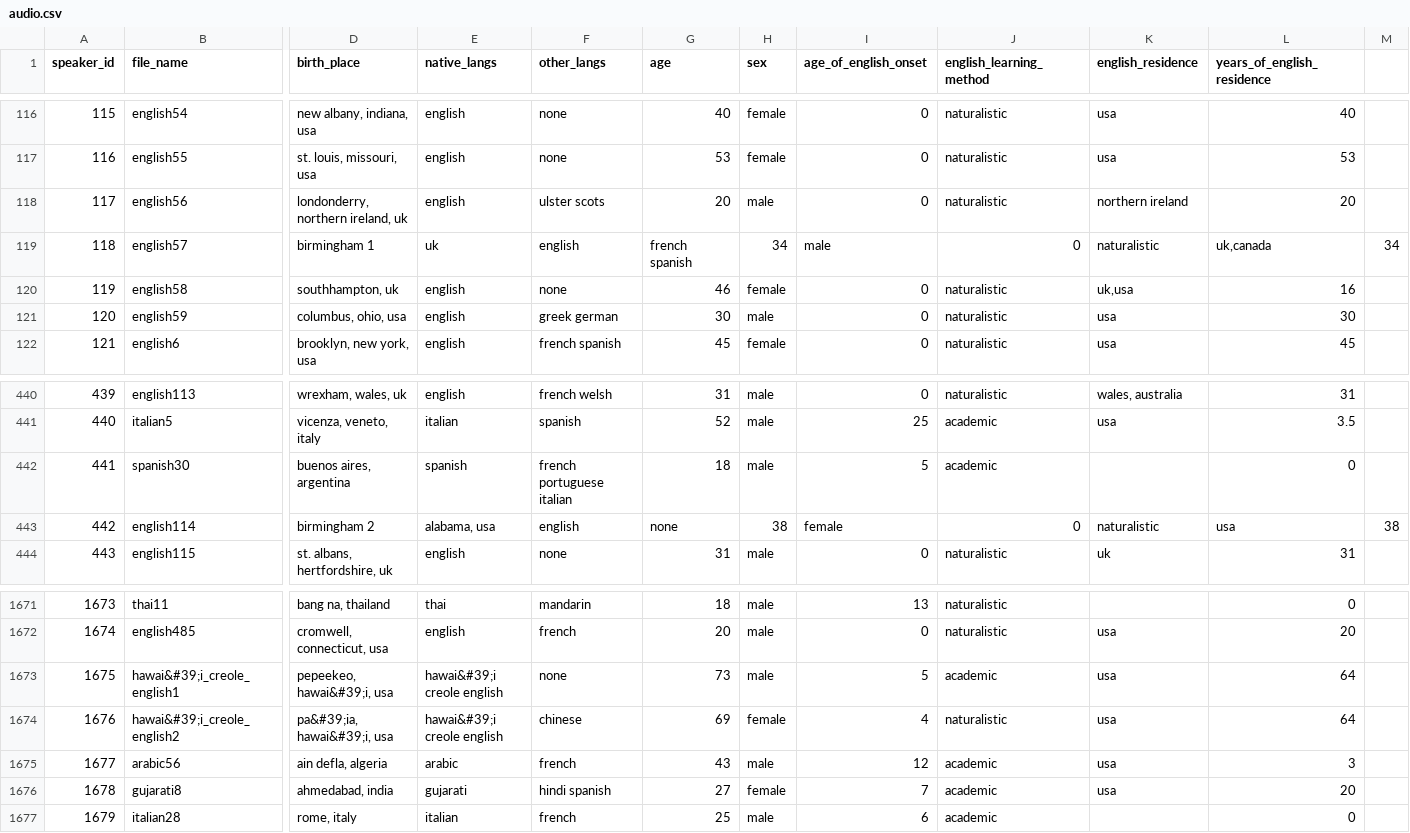
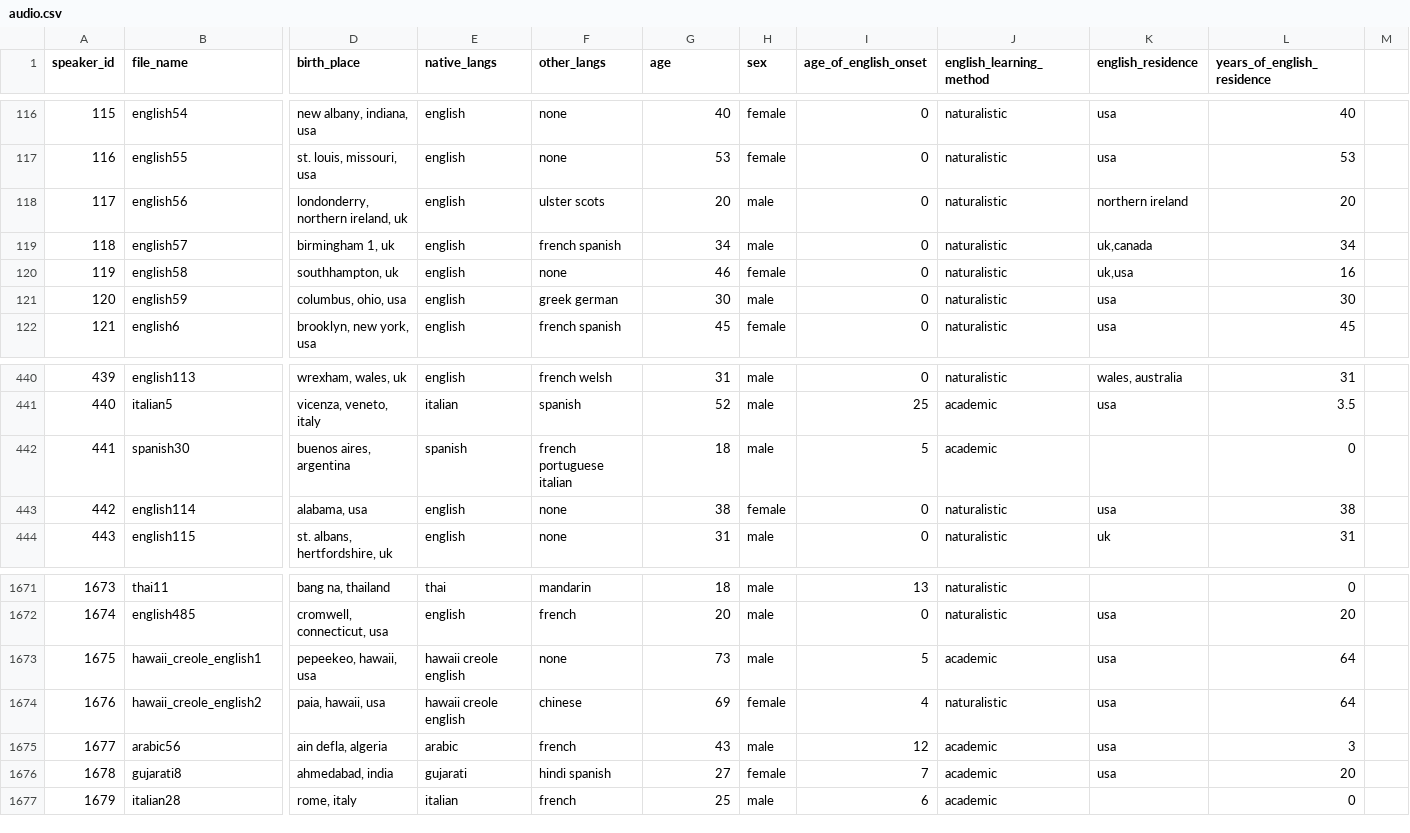
Before and after one commit to PMahhov/Accent-Detection, a CSV file: data/audio.csv, drawn as a sheet; only a part is shown, gaps mark what is left out; the diff covers the shown part only; the diff names each change by its address in the sheet, - before the commit and + after, or states it on an @@ line.

Commit message:
Attempting to replicate this guide https://keras.io/examples/audio/uk_ireland_accent_recognition/#english-speaker-accent-recognition-using-transfer-learning Still having problem in the "Preparing Tensorflow Dataset" part.

```diff
--- a/data/audio.csv
+++ b/data/audio.csv
-D119 (birth_place): birmingham 1
+D119 (birth_place): birmingham 1, uk
-E119 (native_langs): uk
+E119 (native_langs): english
-F119 (other_langs): english
+F119 (other_langs): french spanish
-G119 (age): french spanish
+G119 (age): 34
-H119 (sex): 34
+H119 (sex): male
-I119 (age_of_english_onset): male
+I119 (age_of_english_onset): 0
-J119 (english_learning_method): 0
+J119 (english_learning_method): naturalistic
-K119 (english_residence): naturalistic
+K119 (english_residence): uk,canada
-L119 (years_of_english_residence): uk,canada
+L119 (years_of_english_residence): 34
-M119: 34
+M119: (empty)
-D443 (birth_place): birmingham 2
+D443 (birth_place): alabama, usa
-E443 (native_langs): alabama, usa
+E443 (native_langs): english
-F443 (other_langs): english
+F443 (other_langs): none
-G443 (age): none
+G443 (age): 38
-H443 (sex): 38
+H443 (sex): female
-I443 (age_of_english_onset): female
+I443 (age_of_english_onset): 0
-J443 (english_learning_method): 0
+J443 (english_learning_method): naturalistic
-K443 (english_residence): naturalistic
+K443 (english_residence): usa
-L443 (years_of_english_residence): usa
+L443 (years_of_english_residence): 38
-M443: 38
+M443: (empty)
-B1673 (file_name): hawai&#39;i_creole_english1
+B1673 (file_name): hawaii_creole_english1
-D1673 (birth_place): pepeekeo, hawai&#39;i, usa
+D1673 (birth_place): pepeekeo, hawaii, usa
-E1673:E1674 (native_langs): hawai&#39;i creole english
+E1673:E1674 (native_langs): hawaii creole english
-B1674 (file_name): hawai&#39;i_creole_english2
+B1674 (file_name): hawaii_creole_english2
-D1674 (birth_place): pa&#39;ia, hawai&#39;i, usa
+D1674 (birth_place): paia, hawaii, usa
```
Also changed, not shown: 2 edited cells elsewhere in this file, 4 other files.
